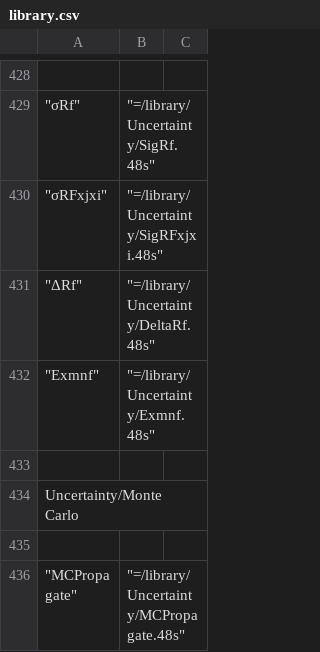
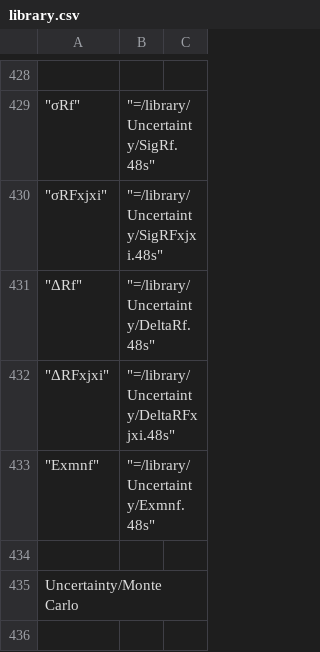
Before and after one commit to c3d/db48x, a CSV file: config/library.csv, drawn as a sheet; only a part is shown, gaps mark what is left out; the shorter side is filled out with more unchanged rows.

```diff
--- a/config/library.csv
+++ b/config/library.csv
@@ -431,2 +431,3 @@
 	"ΔRf",	"=/library/Uncertainty/DeltaRf.48s"
+	"ΔRFxjxi",	"=/library/Uncertainty/DeltaRFxjxi.48s"
 	"Exmnf",	"=/library/Uncertainty/Exmnf.48s"
```
Also changed, not shown: 2 other files.
